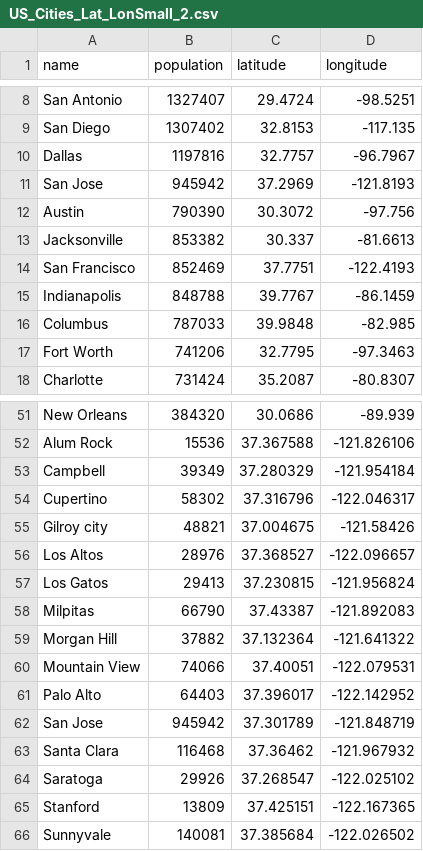
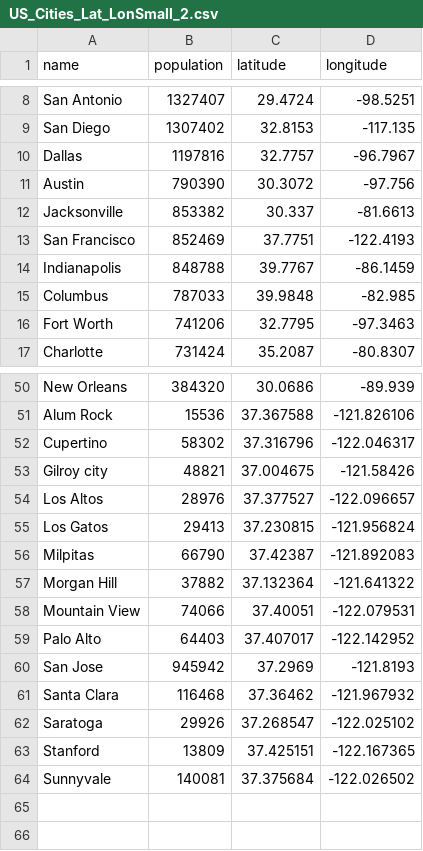
Before and after one commit to DataKind-SF/datadive_201608_wage-theft-dataless, a CSV file: visualization/d3_mapping/US_Cities_Lat_LonSmall_2.csv, drawn as a sheet; only a part is shown, gaps mark what is left out.

Commit message:
move cities slightly

```diff
--- a/visualization/d3_mapping/US_Cities_Lat_LonSmall_2.csv
+++ b/visualization/d3_mapping/US_Cities_Lat_LonSmall_2.csv
@@ -10,3 +10,2 @@ San Diego,1307402,32.8153,-117.135
 Dallas,1197816,32.7757,-96.7967
-San Jose,945942,37.2969,-121.8193
 Austin,790390,30.3072,-97.756
@@ -52,12 +51,11 @@ New Orleans,384320,30.0686,-89.939
 Alum Rock,15536,37.367588,-121.826106
-Campbell,39349,37.280329,-121.954184
 Cupertino,58302,37.316796,-122.046317
 Gilroy city,48821,37.004675,-121.58426
-Los Altos,28976,37.368527,-122.096657
+Los Altos,28976,37.377527,-122.096657
 Los Gatos,29413,37.230815,-121.956824
-Milpitas,66790,37.43387,-121.892083
+Milpitas,66790,37.42387,-121.892083
 Morgan Hill,37882,37.132364,-121.641322
 Mountain View,74066,37.40051,-122.079531
-Palo Alto,64403,37.396017,-122.142952
-San Jose,945942,37.301789,-121.848719
+Palo Alto,64403,37.407017,-122.142952
+San Jose,945942,37.2969,-121.8193
 Santa Clara,116468,37.36462,-121.967932
@@ -65,2 +63,2 @@ Saratoga,29926,37.268547,-122.025102
 Stanford,13809,37.425151,-122.167365
-Sunnyvale,140081,37.385684,-122.026502
+Sunnyvale,140081,37.375684,-122.026502
```
Also changed, not shown: 1 other file.
